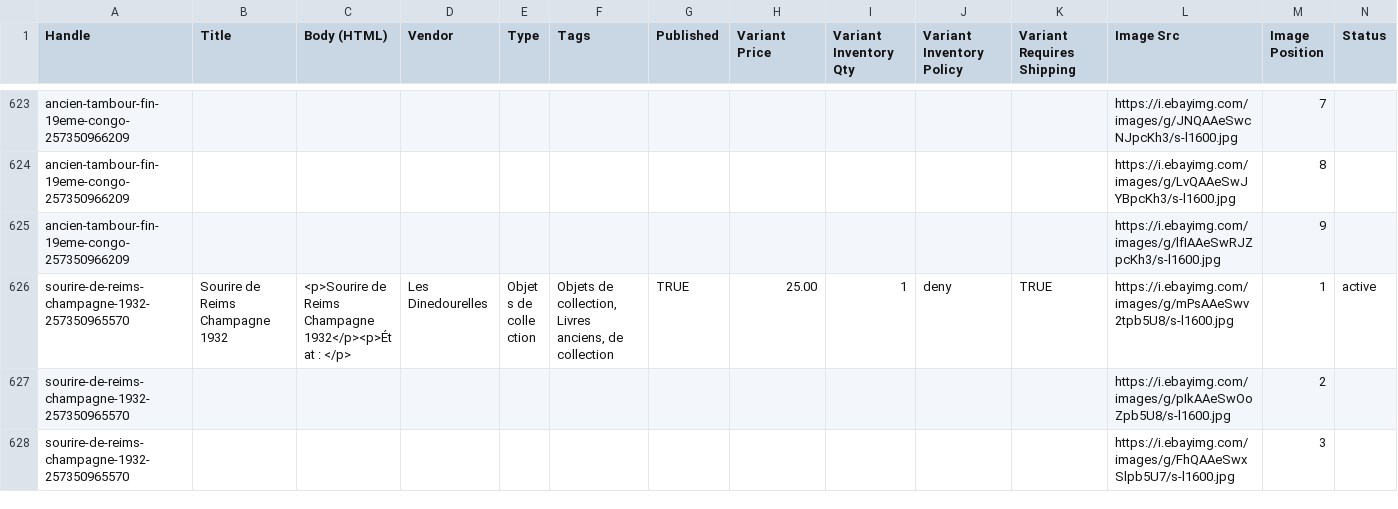
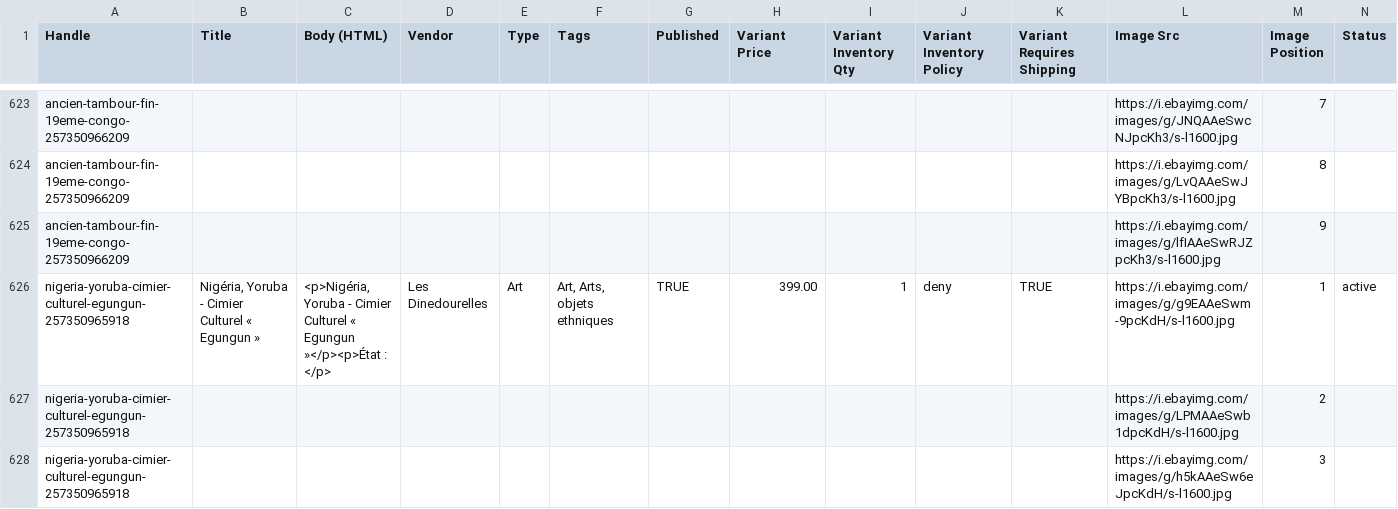
Before and after one commit to rgagrdzcrt/LesDinedourelles, a CSV file: shopify_products.csv, drawn as a sheet; only a part is shown, gaps mark what is left out; the shorter side is filled out with more unchanged rows; the diff covers the shown part only.

```diff
--- a/shopify_products.csv
+++ b/shopify_products.csv
@@ -625 +625,4 @@ ancien-tambour-fin-19eme-congo-257350966209,,,,,,,,,,,https://i.ebayimg.com/imag
 ancien-tambour-fin-19eme-congo-257350966209,,,,,,,,,,,https://i.ebayimg.com/images/g/lfIAAeSwRJZpcKh3/s-l1600.jpg,9,
+nigeria-yoruba-cimier-culturel-egungun-257350965918,"Nigéria, Yoruba - Cimier Culturel « Egungun »","<p>Nigéria, Yoruba - Cimier Culturel « Egungun »</p><p>État : </p>",Les Dinedourelles,Art,"Art, Arts, objets ethniques",TRUE,399.00,1,deny,TRUE,https://i.ebayimg.com/images/g/g9EAAeSwm-9pcKdH/s-l1600.jpg,1,active
+nigeria-yoruba-cimier-culturel-egungun-257350965918,,,,,,,,,,,https://i.ebayimg.com/images/g/LPMAAeSwb1dpcKdH/s-l1600.jpg,2,
+nigeria-yoruba-cimier-culturel-egungun-257350965918,,,,,,,,,,,https://i.ebayimg.com/images/g/h5kAAeSw6eJpcKdH/s-l1600.jpg,3,
```
Also changed, not shown: 8 added rows elsewhere in this file, pinterest.csv, 19 other files.
